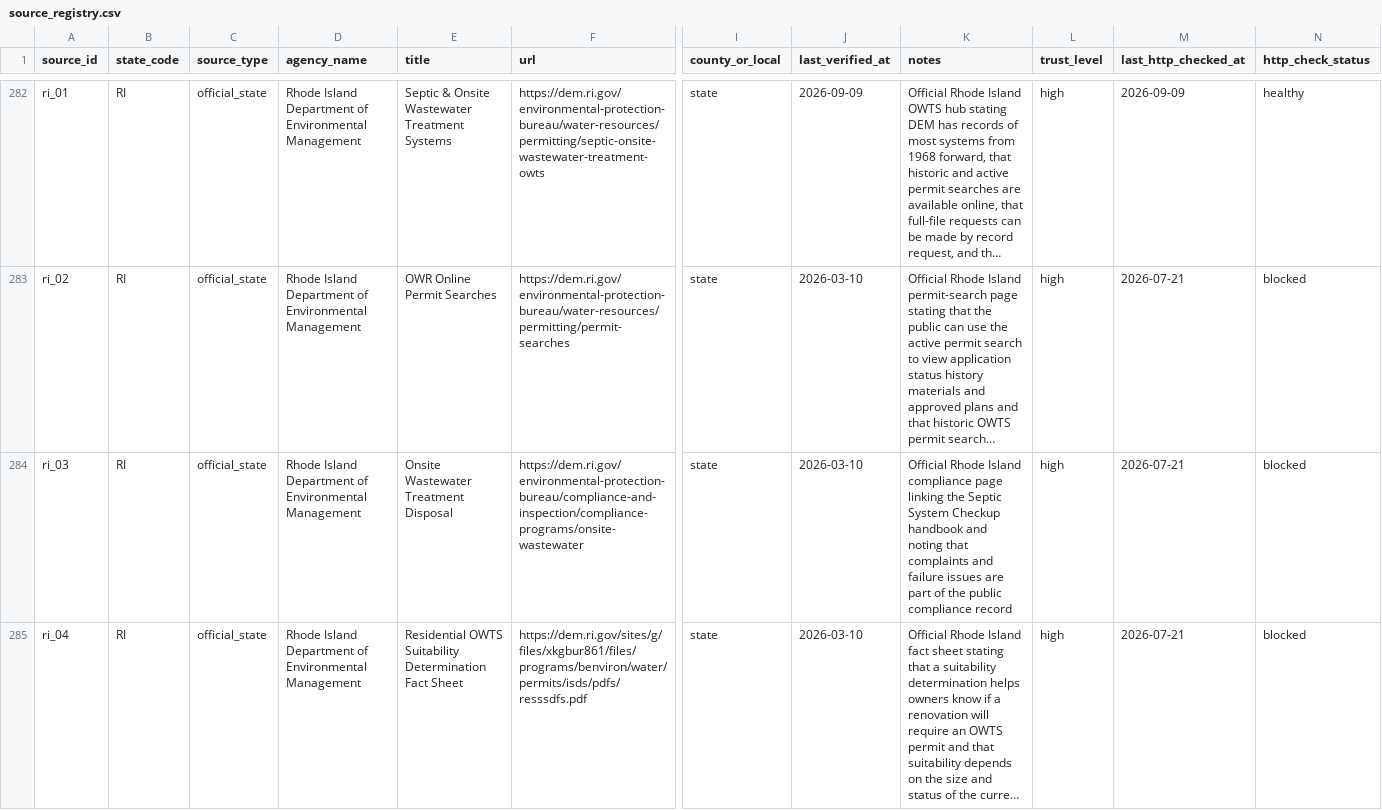
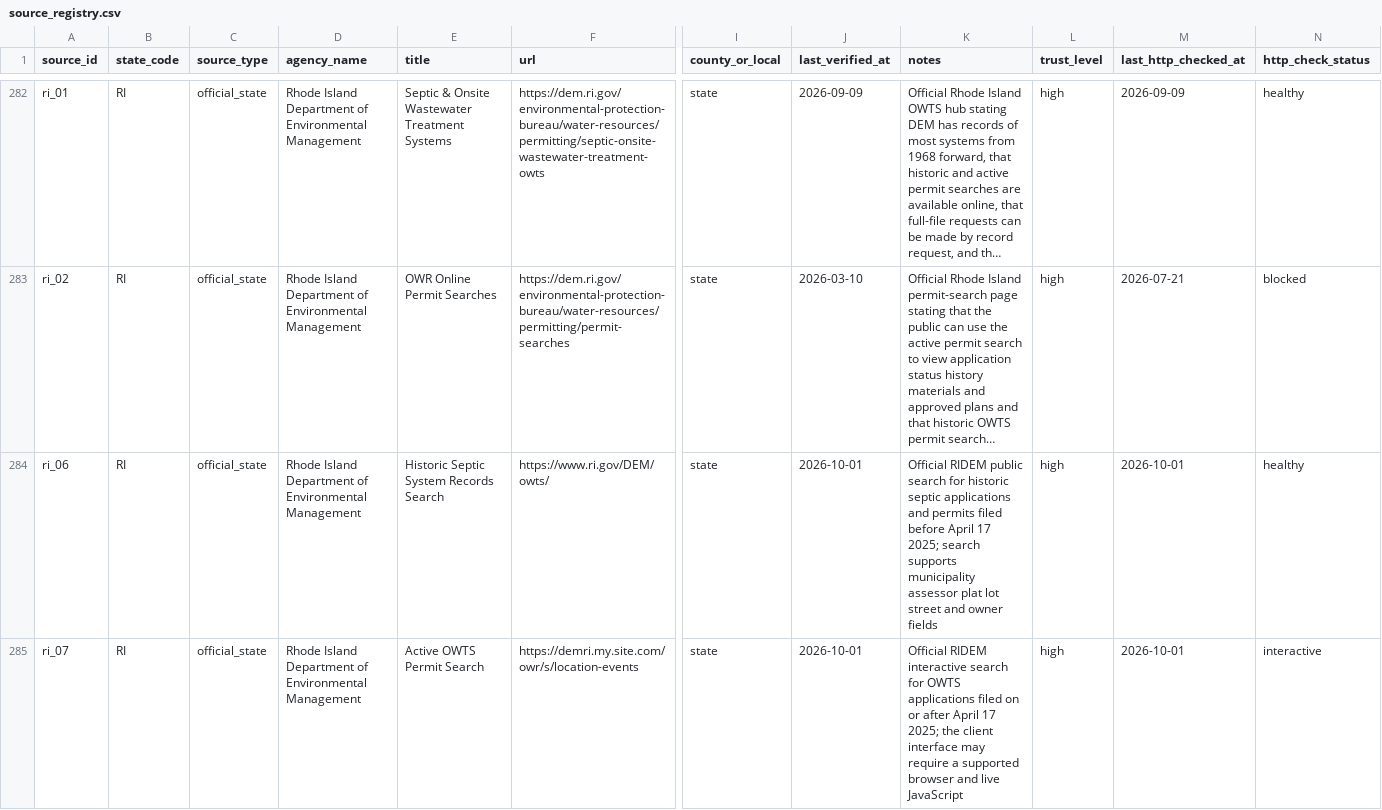
Before and after one commit to ichbinhyeok/septic, a CSV file: data/raw/source_registry.csv, drawn as a sheet; only a part is shown, gaps mark what is left out; the shorter side is filled out with more unchanged rows; long unchanged cells end in …; rows hold the shown columns only; the diff covers the shown part only; the diff names each change by its address in the sheet, - before the commit and + after, or states it on an @@ line.

Commit message:
Improve search intent and record-help operations (#57)
* feat: strengthen search intent and record-help operations

* fix: replace retired Oakland County septic source

* fix: refresh retired Wisconsin POWTS sources

```diff
--- a/data/raw/source_registry.csv
+++ b/data/raw/source_registry.csv
+row 284: ri_06 | RI | official_state | Rhode Island Department of Environmental Management | Historic Septic System Records Search | https://www.ri.gov/DEM/owts/ | state | 2026-10-01 | Official RIDEM public search for historic septic applications and permits filed before April 17 2025; search supports municipality assessor plat lot street and owner fields | high | 2026-10-01 | healthy
+row 285: ri_07 | RI | official_state | Rhode Island Department of Environmental Management | Active OWTS Permit Search | https://demri.my.site.com/owr/s/location-events | state | 2026-10-01 | Official RIDEM interactive search for OWTS applications filed on or after April 17 2025; the client interface may require a supported browser and live JavaScript | high | 2026-10-01 | interactive
```
Also changed, not shown: 1 added row and 25 edited cells elsewhere in this file, 38 other files.
